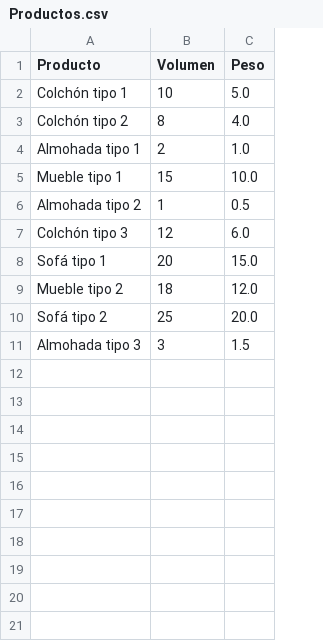
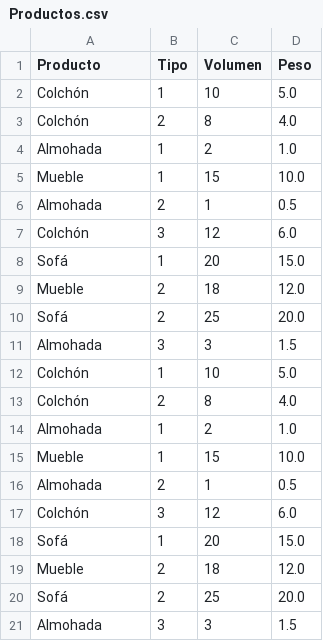
Before and after one commit to FeerJim/intro_Python, a CSV file: BinPacking/Productos.csv, drawn as a sheet; the diff names each change by its address in the sheet, - before the commit and + after, or states it on an @@ line.

Commit message:
Add files via upload

```diff
--- a/BinPacking/Productos.csv
+++ b/BinPacking/Productos.csv
+column B (Tipo), rows 2-11: 1 | 2 | 1 | 1 | 2 | 3 | 1 | 2 | 2 | 3
-A2 (Producto): Colchón tipo 1
+A2 (Producto): Colchón
-A3 (Producto): Colchón tipo 2
+A3 (Producto): Colchón
-A4 (Producto): Almohada tipo 1
+A4 (Producto): Almohada
-A5 (Producto): Mueble tipo 1
+A5 (Producto): Mueble
-A6 (Producto): Almohada tipo 2
+A6 (Producto): Almohada
-A7 (Producto): Colchón tipo 3
+A7 (Producto): Colchón
-A8 (Producto): Sofá tipo 1
+A8 (Producto): Sofá
-A9 (Producto): Mueble tipo 2
+A9 (Producto): Mueble
-A10 (Producto): Sofá tipo 2
+A10 (Producto): Sofá
-A11 (Producto): Almohada tipo 3
+A11 (Producto): Almohada
+row 12: Colchón | 1 | 10 | 5.0
+row 13: Colchón | 2 | 8 | 4.0
+row 14: Almohada | 1 | 2 | 1.0
+row 15: Mueble | 1 | 15 | 10.0
+row 16: Almohada | 2 | 1 | 0.5
+row 17: Colchón | 3 | 12 | 6.0
+row 18: Sofá | 1 | 20 | 15.0
+row 19: Mueble | 2 | 18 | 12.0
+row 20: Sofá | 2 | 25 | 20.0
+row 21: Almohada | 3 | 3 | 1.5
```
